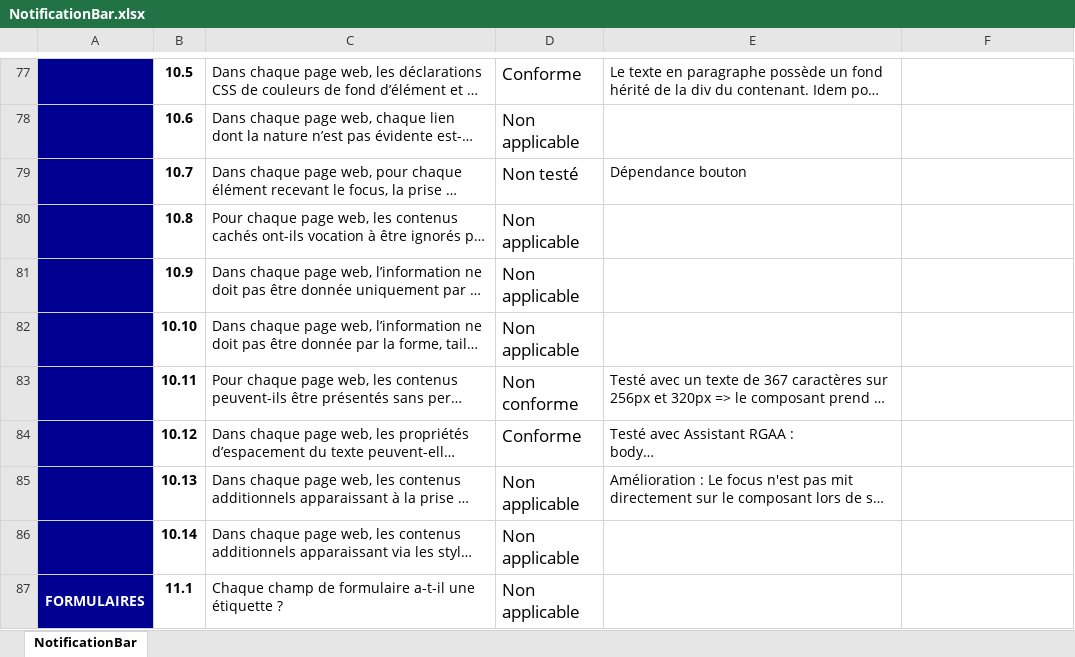
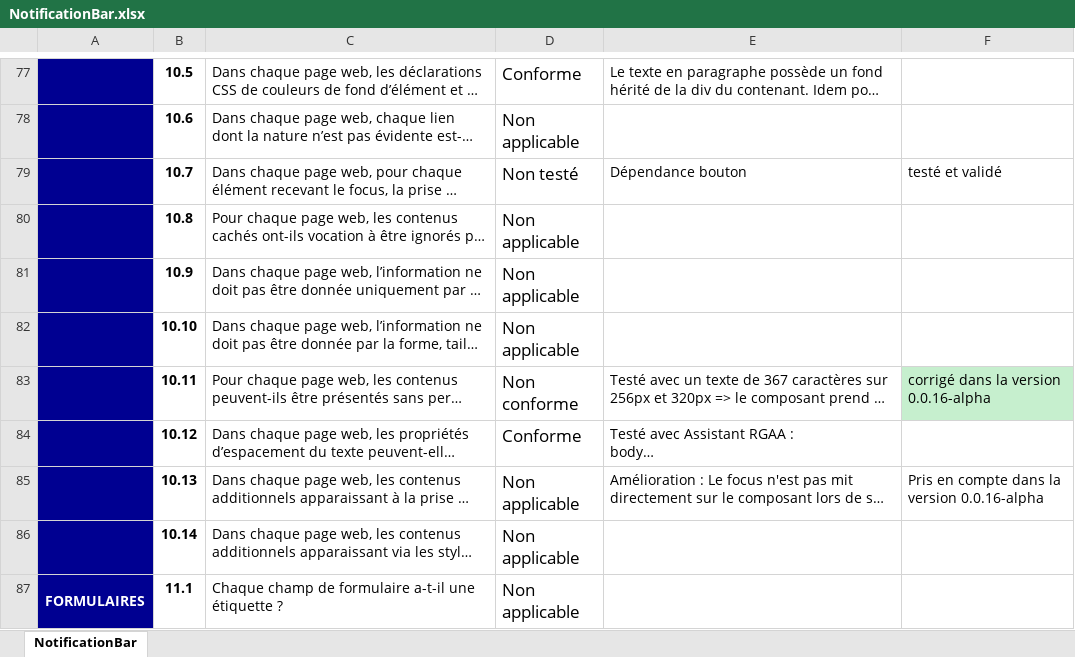
Before and after one commit to assurance-maladie-digital/design-system-v3, an Excel workbook: .storybook/public/audits/NotificationBar.xlsx, sheet NotificationBar, drawn as a sheet; only a part is shown, gaps mark what is left out; long unchanged cells end in …; values as stored, in another font and other column widths than the file's, no borders; conditional formats not drawn; the diff covers the shown part only; the diff names each change by its address in the sheet, - before the commit and + after, or states it on an @@ line.

Commit message:
fix(NotificationBar): update issue reference in Accessibilite.stories.ts

```diff
--- a/.storybook/public/audits/NotificationBar.xlsx (sheet NotificationBar)
+++ b/.storybook/public/audits/NotificationBar.xlsx (sheet NotificationBar)
-F79: (empty)
+F79: testé et validé
-F83: (empty)
+F83: corrigé dans la version 0.0.16-alpha
-F83 fill: none
+F83 fill: #C6EFCE
-F85: (empty)
+F85: Pris en compte dans la version 0.0.16-alpha
```
Also changed, not shown: 16 edited cells and cell formats elsewhere in this sheet, 1 other file.
